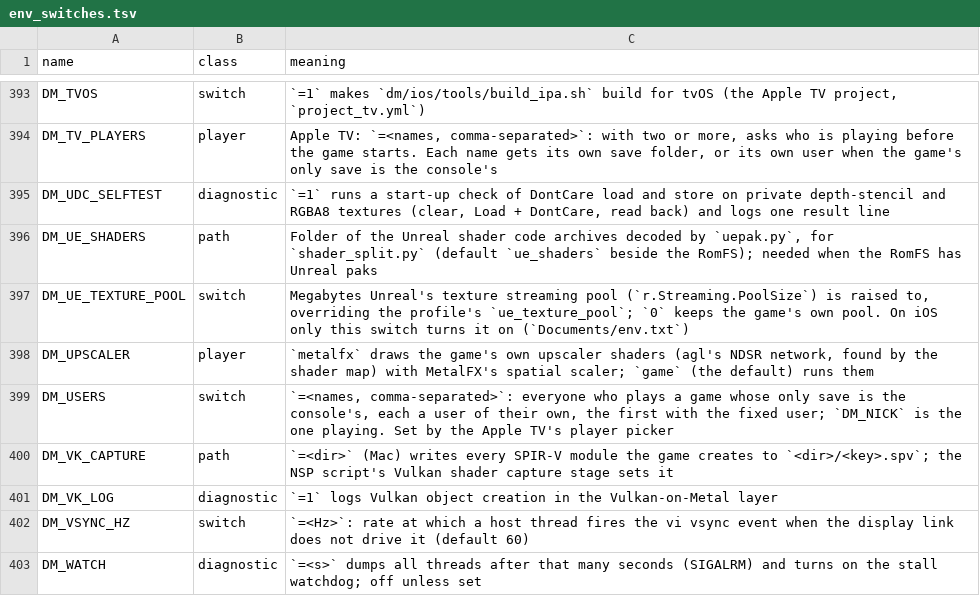
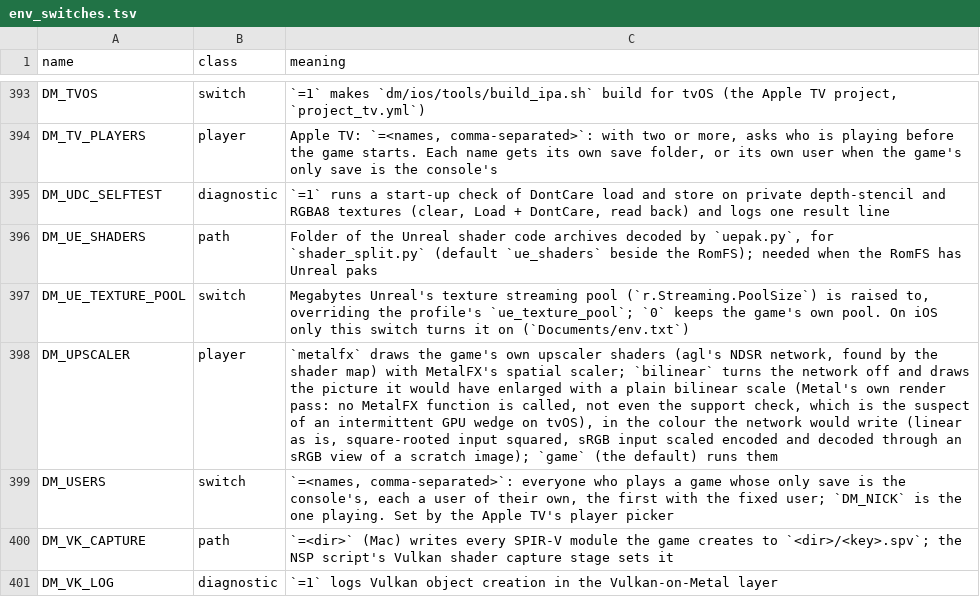
Before and after one commit to brad-n/TVPort, a TSV file: docs/env_switches.tsv, drawn as a sheet; only a part is shown, gaps mark what is left out; the shorter side is filled out with more unchanged rows.

Commit message:
DM_UPSCALER=bilinear: the game's upscaler network replaced by a plain bilinear scale, with no MetalFX call
Reuses the up_mfx_* matching, colour reading and image mapping (split out as up_mfx_bind) and up_plain_scale for the draw. Linear is one scale; root-encoded input is squared on the way;
sRGB input is scaled encoded into an RGBA8 scratch and decoded through its sRGB view. The mode is read from the env text alone: supportsMetal4FX: is only asked for metalfx.
Test: t_upscaler_mfx runs the bilinear mode on each colour shape and counts calls of the MetalFX descriptors (none).

```diff
--- a/docs/env_switches.tsv
+++ b/docs/env_switches.tsv
@@ -397,3 +397,3 @@ DM_UE_SHADERS	path	Folder of the Unreal shader code archives decoded by `uepak.p
 DM_UE_TEXTURE_POOL	switch	Megabytes Unreal's texture streaming pool (`r.Streaming.PoolSize`) is raised to, overriding the profile's `ue_texture_pool`; `0` keeps the game's own pool. On iOS only this switch turns it on (`Documents/env.txt`)
-DM_UPSCALER	player	`metalfx` draws the game's own upscaler shaders (agl's NDSR network, found by the shader map) with MetalFX's spatial scaler; `game` (the default) runs them
+DM_UPSCALER	player	`metalfx` draws the game's own upscaler shaders (agl's NDSR network, found by the shader map) with MetalFX's spatial scaler; `bilinear` turns the network off and draws the picture it would have enlarged with a plain bilinear scale (Metal's own render pass: no MetalFX function is called, not even the support check, which is the suspect of an intermittent GPU wedge on tvOS), in the colour the network would write (linear as is, square-rooted input squared, sRGB input scaled encoded and decoded through an sRGB view of a scratch image); `game` (the default) runs them
 DM_USERS	switch	`=<names, comma-separated>`: everyone who plays a game whose only save is the console's, each a user of their own, the first with the fixed user; `DM_NICK` is the one playing. Set by the Apple TV's player picker
```
Also changed, not shown: dm/games/settings.tsv, 6 other files.
